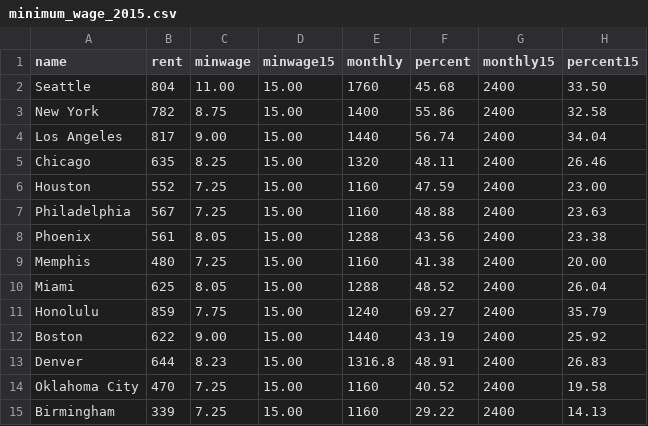
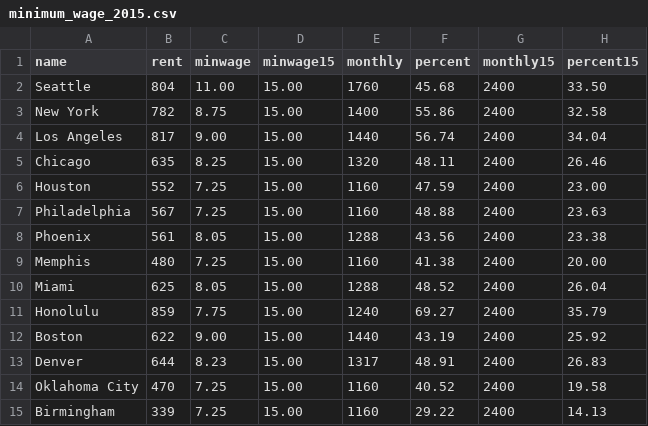
Before and after one commit to seattletimes/minimum-wage, a CSV file: data/minimum_wage_2015.csv, drawn as a sheet.

```diff
--- a/data/minimum_wage_2015.csv
+++ b/data/minimum_wage_2015.csv
@@ -12,3 +12,3 @@ Honolulu,859,7.75,15.00,1240,69.27,2400,35.79
 Boston,622,9.00,15.00,1440,43.19,2400,25.92
-Denver,644,8.23,15.00,1316.8,48.91,2400,26.83
+Denver,644,8.23,15.00,1317,48.91,2400,26.83
 Oklahoma City,470,7.25,15.00,1160,40.52,2400,19.58
```
Also changed, not shown: 2 other files.
